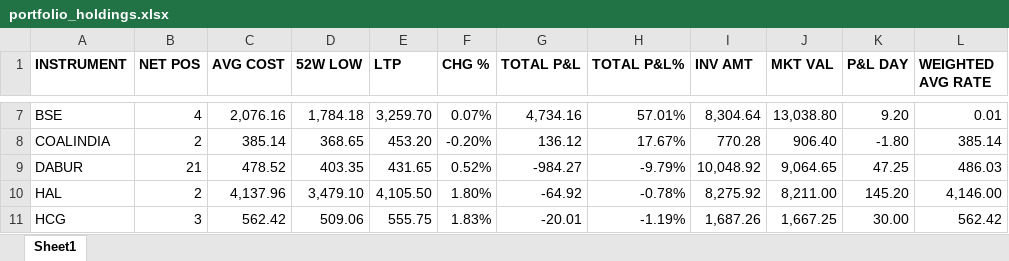
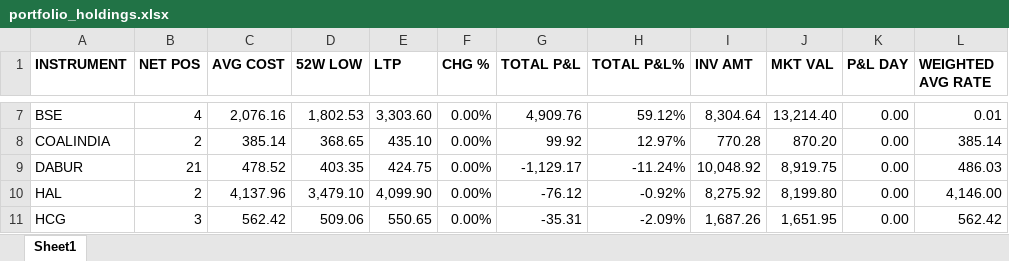
Before and after one commit to AbhishekGupta1707/PortfolioAutomation, an Excel workbook: portfolio_holdings.xlsx, sheet Sheet1, drawn as a sheet; only a part is shown, gaps mark what is left out; values as stored, in another font and other column widths than the file's, no borders; the diff covers the shown part only; the diff names each change by its address in the sheet, - before the commit and + after, or states it on an @@ line.

```diff
--- a/portfolio_holdings.xlsx (sheet Sheet1)
+++ b/portfolio_holdings.xlsx (sheet Sheet1)
-D7 (52W LOW): 1,784.18
+D7 (52W LOW): 1,802.53
-E7 (LTP): 3,259.70
+E7 (LTP): 3,303.60
-F7 (CHG %): 0.07%
+F7 (CHG %): 0.00%
-G7 (TOTAL P&L): 4,734.16
+G7 (TOTAL P&L): 4,909.76
-H7 (TOTAL P&L%): 57.01%
+H7 (TOTAL P&L%): 59.12%
-J7 (MKT VAL): 13,038.80
+J7 (MKT VAL): 13,214.40
-K7 (P&L DAY): 9.20
+K7 (P&L DAY): 0.00
-E8 (LTP): 453.20
+E8 (LTP): 435.10
-F8 (CHG %): -0.20%
+F8 (CHG %): 0.00%
-G8 (TOTAL P&L): 136.12
+G8 (TOTAL P&L): 99.92
-H8 (TOTAL P&L%): 17.67%
+H8 (TOTAL P&L%): 12.97%
-J8 (MKT VAL): 906.40
+J8 (MKT VAL): 870.20
-K8 (P&L DAY): -1.80
+K8 (P&L DAY): 0.00
-E9 (LTP): 431.65
+E9 (LTP): 424.75
-F9 (CHG %): 0.52%
+F9 (CHG %): 0.00%
-G9 (TOTAL P&L): -984.27
+G9 (TOTAL P&L): -1,129.17
-H9 (TOTAL P&L%): -9.79%
+H9 (TOTAL P&L%): -11.24%
-J9 (MKT VAL): 9,064.65
+J9 (MKT VAL): 8,919.75
-K9 (P&L DAY): 47.25
+K9 (P&L DAY): 0.00
-E10 (LTP): 4,105.50
+E10 (LTP): 4,099.90
-F10 (CHG %): 1.80%
+F10 (CHG %): 0.00%
-G10 (TOTAL P&L): -64.92
+G10 (TOTAL P&L): -76.12
-H10 (TOTAL P&L%): -0.78%
+H10 (TOTAL P&L%): -0.92%
-J10 (MKT VAL): 8,211.00
+J10 (MKT VAL): 8,199.80
-K10 (P&L DAY): 145.20
+K10 (P&L DAY): 0.00
-E11 (LTP): 555.75
+E11 (LTP): 550.65
-F11 (CHG %): 1.83%
+F11 (CHG %): 0.00%
-G11 (TOTAL P&L): -20.01
+G11 (TOTAL P&L): -35.31
-H11 (TOTAL P&L%): -1.19%
+H11 (TOTAL P&L%): -2.09%
-J11 (MKT VAL): 1,667.25
+J11 (MKT VAL): 1,651.95
-K11 (P&L DAY): 30.00
+K11 (P&L DAY): 0.00
```
Also changed, not shown: 1 removed row and 141 edited cells elsewhere in this sheet.
